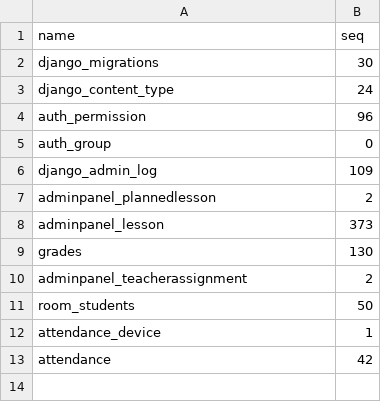
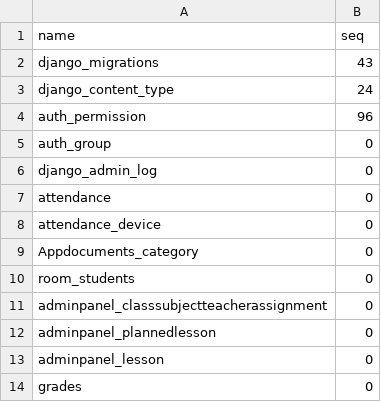
Before and after one commit to CodeBotX/SmartClassroom, a CSV file: backend/backup/sqlite_sequence.csv, drawn as a sheet.

```diff
--- a/backend/backup/sqlite_sequence.csv
+++ b/backend/backup/sqlite_sequence.csv
@@ -1,3 +1,3 @@
 name,seq
-django_migrations,30
+django_migrations,43
 django_content_type,24
@@ -5,9 +5,10 @@ auth_permission,96
 auth_group,0
-django_admin_log,109
-adminpanel_plannedlesson,2
-adminpanel_lesson,373
-grades,130
-adminpanel_teacherassignment,2
-room_students,50
-attendance_device,1
-attendance,42
+django_admin_log,0
+attendance,0
+attendance_device,0
+Appdocuments_category,0
+room_students,0
+adminpanel_classsubjectteacherassignment,0
+adminpanel_plannedlesson,0
+adminpanel_lesson,0
+grades,0
```
Also changed, not shown: backend/backup/Student.csv, backend/backup/accounts_customuser.csv, 33 other files.
